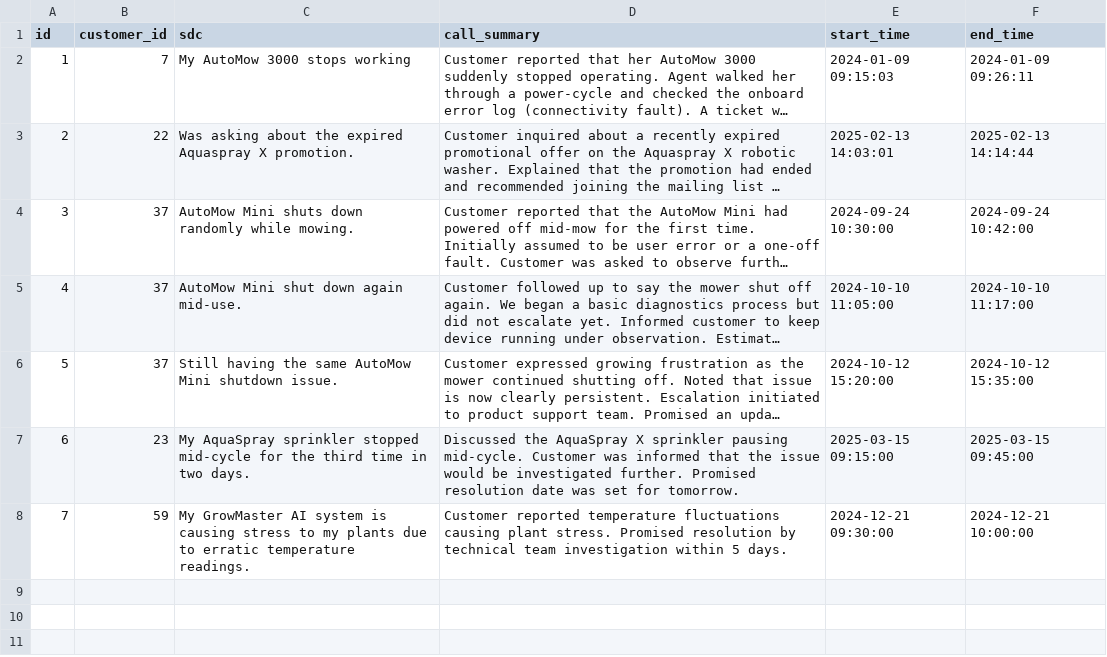
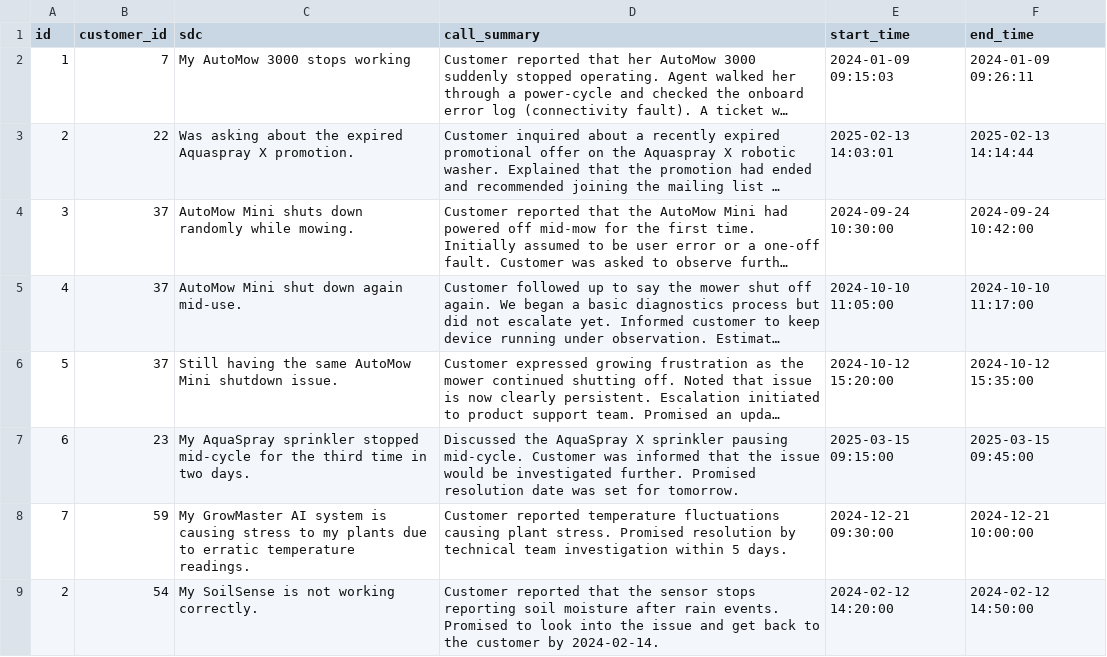
Before and after one commit to azureholic/CW-Repeated-Calls, a CSV file: data/historic_call_event.csv, drawn as a sheet; long unchanged cells end in ….

Commit message:
Add data scenario 6

```diff
--- a/data/historic_call_event.csv
+++ b/data/historic_call_event.csv
@@ -8 +8,2 @@ id,customer_id,sdc,call_summary,start_time,end_time
 7, 59, "My GrowMaster AI system is causing stress to my plants due to erratic temperature readings.", "Customer reported temperature fluctuations causing plant stress. Promised resolution by technical team investigation within 5 days.", 2024-12-21 09:30:00, 2024-12-21 10:00:00
+2,54,"My SoilSense is not working correctly.","Customer reported that the sensor stops reporting soil moisture after rain events. Promised to look into the issue and get back to the customer by 2024-02-14.",2024-02-12 14:20:00,2024-02-12 14:50:00
```
Also changed, not shown: data/call_event.csv, data/customer.csv, 3 other files.
